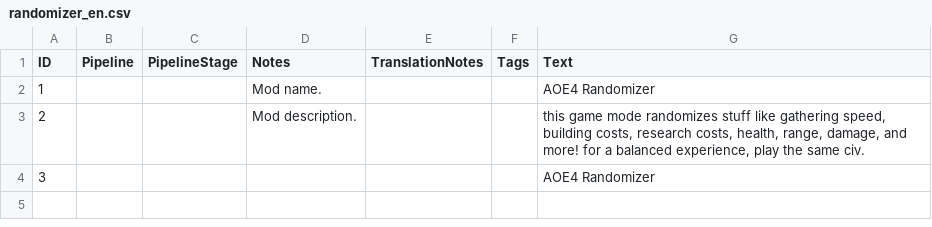
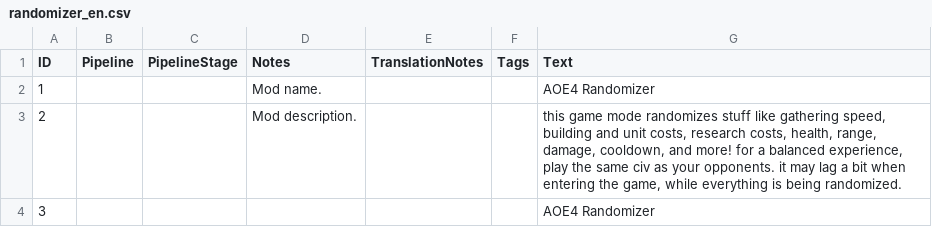
Before and after one commit to maxcana/randomizer, a CSV file: assets/locdb/randomizer_en.csv, drawn as a sheet.

```diff
--- a/assets/locdb/randomizer_en.csv
+++ b/assets/locdb/randomizer_en.csv
@@ -2,3 +2,3 @@
 1,,,Mod name.,,,AOE4 Randomizer
-2,,,Mod description.,,,"this game mode randomizes stuff like gathering speed, building costs, research costs, health, range, damage, and more! for a balanced experience, play the same civ."
+2,,,Mod description.,,,"this game mode randomizes stuff like gathering speed, building and unit costs, research costs, health, range, damage, cooldown, and more! for a balanced experience, play the same civ as your opponents. it may lag a bit when entering the game, while everything is being randomized."
 3,,,,,,AOE4 Randomizer
```
Also changed, not shown: 3 other files.
